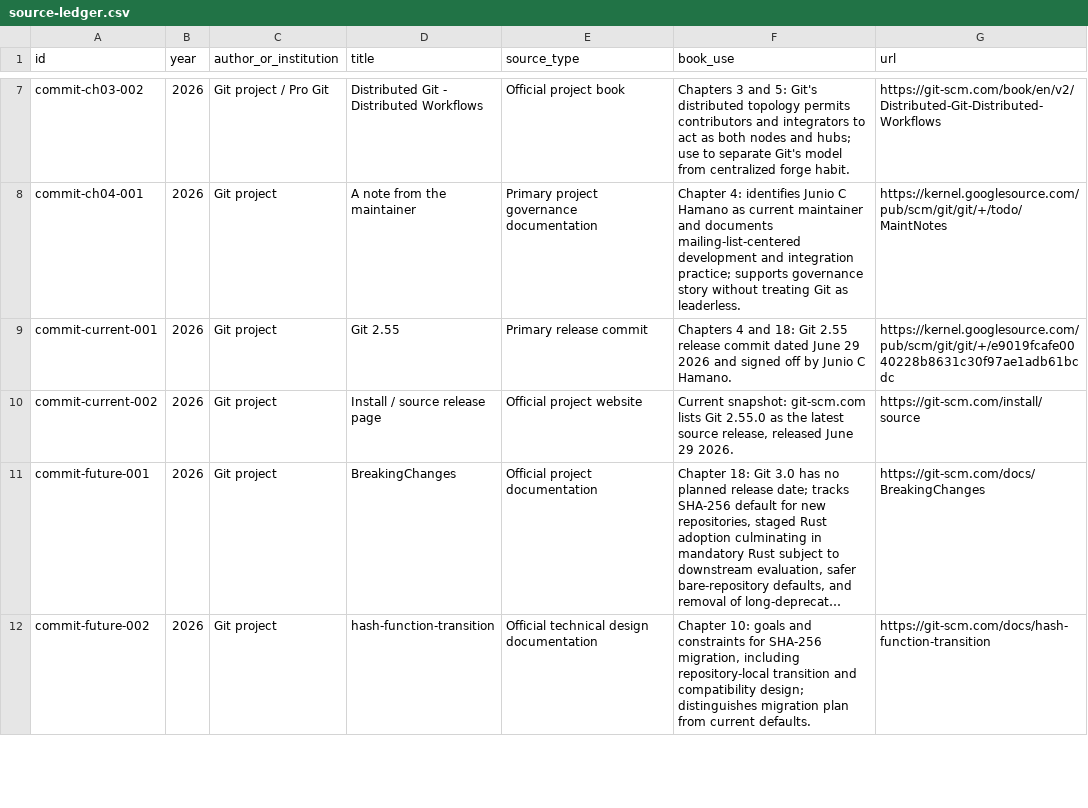
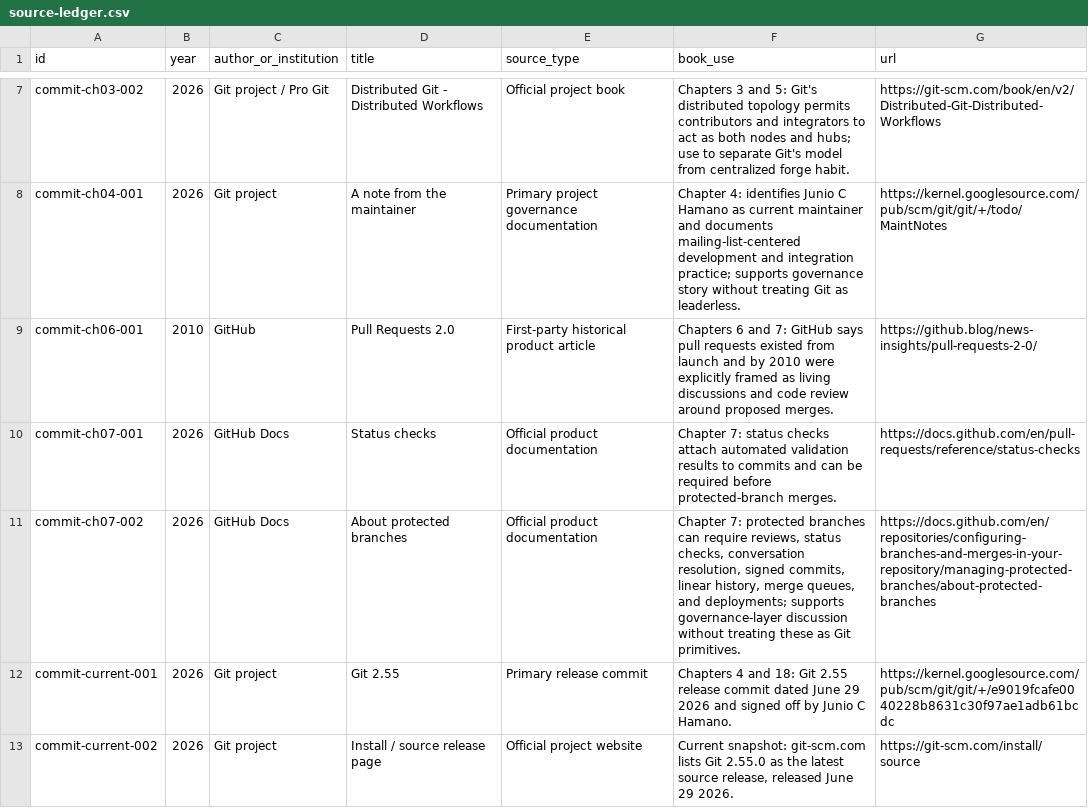
Before and after one commit to Svyable/desk, a CSV file: books/commit/research/source-ledger.csv, drawn as a sheet; only a part is shown, gaps mark what is left out; the shorter side is filled out with more unchanged rows; long unchanged cells end in ….

Commit message:
Add Commit chapters 5-8 sources

```diff
--- a/books/commit/research/source-ledger.csv
+++ b/books/commit/research/source-ledger.csv
@@ -8,2 +8,5 @@ commit-ch03-002,2026,Git project / Pro Git,"Distributed Git - Distributed Workfl
 commit-ch04-001,2026,Git project,"A note from the maintainer",Primary project governance documentation,"Chapter 4: identifies Junio C Hamano as current maintainer and documents mailing-list-centered development and integration practice; supports governance story without treating Git as leaderless.",https://kernel.googlesource.com/pub/scm/git/git/+/todo/MaintNotes
+commit-ch06-001,2010,GitHub,"Pull Requests 2.0",First-party historical product article,"Chapters 6 and 7: GitHub says pull requests existed from launch and by 2010 were explicitly framed as living discussions and code review around proposed merges.",https://github.blog/news-insights/pull-requests-2-0/
+commit-ch07-001,2026,GitHub Docs,"Status checks",Official product documentation,"Chapter 7: status checks attach automated validation results to commits and can be required before protected-branch merges.",https://docs.github.com/en/pull-requests/reference/status-checks
+commit-ch07-002,2026,GitHub Docs,"About protected branches",Official product documentation,"Chapter 7: protected branches can require reviews, status checks, conversation resolution, signed commits, linear history, merge queues, and deployments; supports governance-layer discussion without treating these as Git primitives.",https://docs.github.com/en/repositories/configuring-branches-and-merges-in-your-repository/managing-protected-branches/about-protected-branches
 commit-current-001,2026,Git project,"Git 2.55",Primary release commit,"Chapters 4 and 18: Git 2.55 release commit dated June 29 2026 and signed off by Junio C Hamano.",https://kernel.googlesource.com/pub/scm/git/git/+/e9019fcafe0040228b8631c30f97ae1adb61bcdc
```
